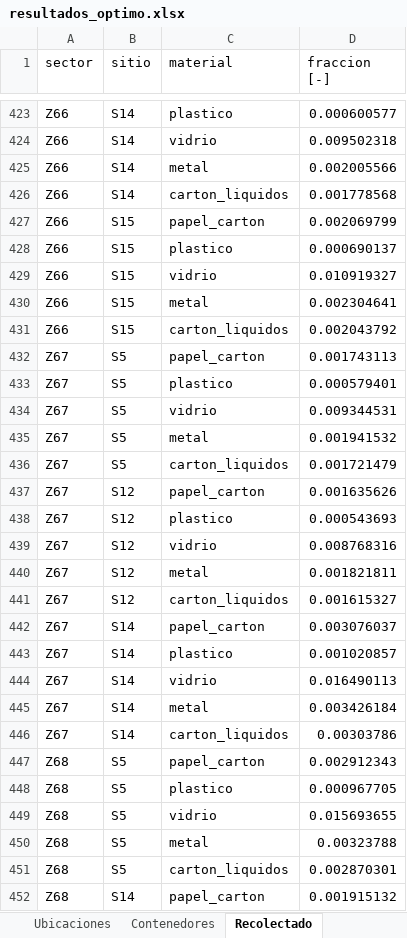
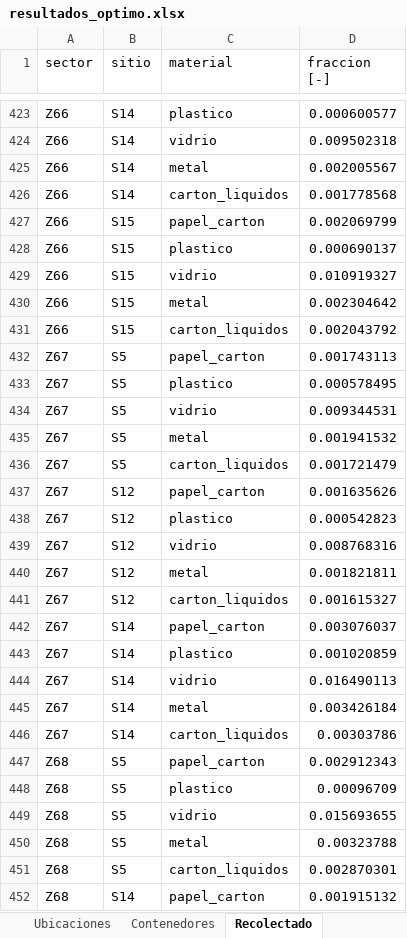
Before and after one commit to matidv-eng/Proyecto-Opti, an Excel workbook: E3_para_correr/Análisis de Excels/resultados_optimo.xlsx, sheet Recolectado, drawn as a sheet; only a part is shown, gaps mark what is left out; values as stored, in another font and other column widths than the file's, no borders; the diff covers the shown part only; the diff names each change by its address in the sheet, - before the commit and + after, or states it on an @@ line.

```diff
--- a/E3_para_correr/Análisis de Excels/resultados_optimo.xlsx (sheet Recolectado)
+++ b/E3_para_correr/Análisis de Excels/resultados_optimo.xlsx (sheet Recolectado)
-D425 (fraccion [-]): 0.002005566
+D425 (fraccion [-]): 0.002005567
-D430 (fraccion [-]): 0.002304641
+D430 (fraccion [-]): 0.002304642
-D433 (fraccion [-]): 0.000579401
+D433 (fraccion [-]): 0.000578495
-D438 (fraccion [-]): 0.000543693
+D438 (fraccion [-]): 0.000542823
-D443 (fraccion [-]): 0.001020857
+D443 (fraccion [-]): 0.001020859
-D448 (fraccion [-]): 0.000967705
+D448 (fraccion [-]): 0.00096709
```
Also changed, not shown: 303 edited cells elsewhere in this sheet, sheet Reporte por Semana, sheet Recorridos por Semana, sheet Contenedores, sheet Resumen de Costos, sheet Resumen, sheet Ubicaciones, E3_para_correr/Análisis de Excels/comparacion_escenarios.xlsx, E3_para_correr/Análisis de Excels/resultados_ubicaciones_actuales.xlsx, 20 other files.
